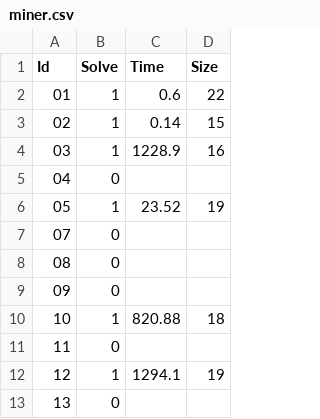
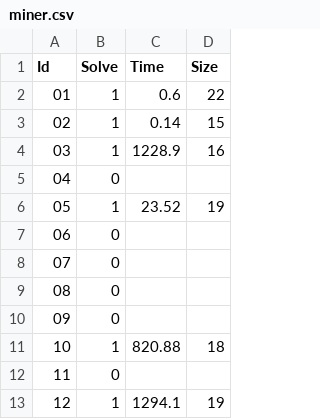
Before and after one commit to zbmsnj1/Planner-Carrier, a CSV file: results/data/task1/PRP/miner.csv, drawn as a sheet; only a part is shown; the shorter side is filled out with more unchanged rows.

```diff
--- a/results/data/task1/PRP/miner.csv
+++ b/results/data/task1/PRP/miner.csv
@@ -6,2 +6,3 @@ Id,Solve,Time,Size
 05,1,23.52,19
+06,0
 07,0
```
Also changed, not shown: Database/benchmarks.csv, Database/path/miner.csv, 9 other files.
